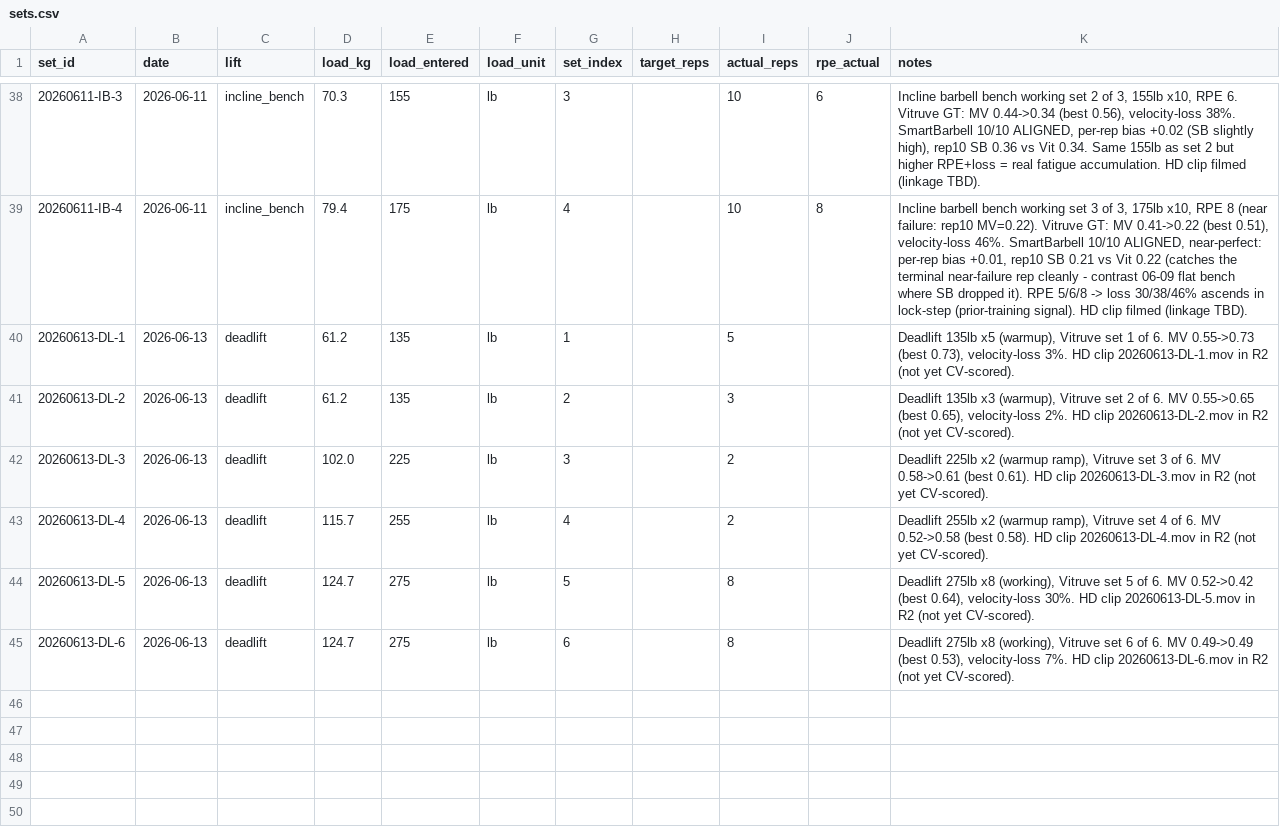
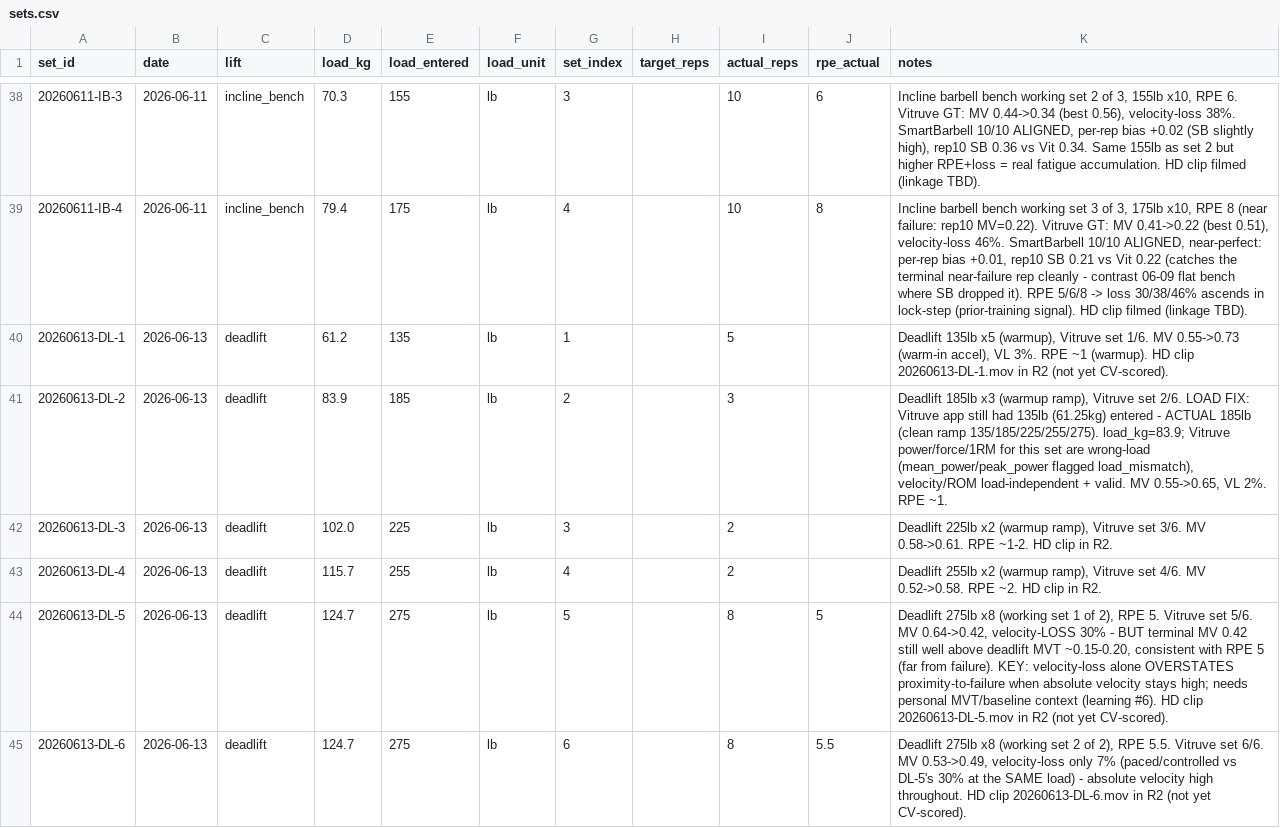
Before and after one commit to jimartter-git/vbt, a CSV file: dataset/sets.csv, drawn as a sheet; only a part is shown, gaps mark what is left out.

```diff
--- a/dataset/sets.csv
+++ b/dataset/sets.csv
@@ -39,7 +39,7 @@ set_id,date,lift,load_kg,load_entered,load_unit,set_index,target_reps,actual_rep
 20260611-IB-4,2026-06-11,incline_bench,79.4,175,lb,4,,10,8,"Incline barbell bench working set 3 of 3, 175lb x10, RPE 8 (near failure: rep10 MV=0.22). Vitruve GT: MV 0.41->0.22 (best 0.51), velocity-loss 46%. SmartBarbell 10/10 ALIGNED, near-perfect: per-rep bias +0.01, rep10 SB 0.21 vs Vit 0.22 (catches the terminal near-failure rep cleanly - contrast 06-09 flat bench where SB dropped it). RPE 5/6/8 -> loss 30/38/46% ascends in lock-step (prior-training signal). HD clip filmed (linkage TBD)."
-20260613-DL-1,2026-06-13,deadlift,61.2,135,lb,1,,5,,"Deadlift 135lb x5 (warmup), Vitruve set 1 of 6. MV 0.55->0.73 (best 0.73), velocity-loss 3%. HD clip 20260613-DL-1.mov in R2 (not yet CV-scored)."
-20260613-DL-2,2026-06-13,deadlift,61.2,135,lb,2,,3,,"Deadlift 135lb x3 (warmup), Vitruve set 2 of 6. MV 0.55->0.65 (best 0.65), velocity-loss 2%. HD clip 20260613-DL-2.mov in R2 (not yet CV-scored)."
-20260613-DL-3,2026-06-13,deadlift,102.0,225,lb,3,,2,,"Deadlift 225lb x2 (warmup ramp), Vitruve set 3 of 6. MV 0.58->0.61 (best 0.61). HD clip 20260613-DL-3.mov in R2 (not yet CV-scored)."
-20260613-DL-4,2026-06-13,deadlift,115.7,255,lb,4,,2,,"Deadlift 255lb x2 (warmup ramp), Vitruve set 4 of 6. MV 0.52->0.58 (best 0.58). HD clip 20260613-DL-4.mov in R2 (not yet CV-scored)."
-20260613-DL-5,2026-06-13,deadlift,124.7,275,lb,5,,8,,"Deadlift 275lb x8 (working), Vitruve set 5 of 6. MV 0.52->0.42 (best 0.64), velocity-loss 30%. HD clip 20260613-DL-5.mov in R2 (not yet CV-scored)."
-20260613-DL-6,2026-06-13,deadlift,124.7,275,lb,6,,8,,"Deadlift 275lb x8 (working), Vitruve set 6 of 6. MV 0.49->0.49 (best 0.53), velocity-loss 7%. HD clip 20260613-DL-6.mov in R2 (not yet CV-scored)."
+20260613-DL-1,2026-06-13,deadlift,61.2,135,lb,1,,5,,"Deadlift 135lb x5 (warmup), Vitruve set 1/6. MV 0.55->0.73 (warm-in accel), VL 3%. RPE ~1 (warmup). HD clip 20260613-DL-1.mov in R2 (not yet CV-scored)."
+20260613-DL-2,2026-06-13,deadlift,83.9,185,lb,2,,3,,"Deadlift 185lb x3 (warmup ramp), Vitruve set 2/6. LOAD FIX: Vitruve app still had 135lb (61.25kg) entered - ACTUAL 185lb (clean ramp 135/185/225/255/275). load_kg=83.9; Vitruve power/force/1RM for this set are wrong-load (mean_power/peak_power flagged load_mismatch), velocity/ROM load-independent + valid. MV 0.55->0.65, VL 2%. RPE ~1."
+20260613-DL-3,2026-06-13,deadlift,102.0,225,lb,3,,2,,"Deadlift 225lb x2 (warmup ramp), Vitruve set 3/6. MV 0.58->0.61. RPE ~1-2. HD clip in R2."
+20260613-DL-4,2026-06-13,deadlift,115.7,255,lb,4,,2,,"Deadlift 255lb x2 (warmup ramp), Vitruve set 4/6. MV 0.52->0.58. RPE ~2. HD clip in R2."
+20260613-DL-5,2026-06-13,deadlift,124.7,275,lb,5,,8,5,"Deadlift 275lb x8 (working set 1 of 2), RPE 5. Vitruve set 5/6. MV 0.64->0.42, velocity-LOSS 30% - BUT terminal MV 0.42 still well above deadlift MVT ~0.15-0.20, consistent with RPE 5 (far from failure). KEY: velocity-loss alone OVERSTATES proximity-to-failure when absolute velocity stays high; needs personal MVT/baseline context (learning #6). HD clip 20260613-DL-5.mov in R2 (not yet CV-scored)."
+20260613-DL-6,2026-06-13,deadlift,124.7,275,lb,6,,8,5.5,"Deadlift 275lb x8 (working set 2 of 2), RPE 5.5. Vitruve set 6/6. MV 0.53->0.49, velocity-loss only 7% (paced/controlled vs DL-5's 30% at the SAME load) - absolute velocity high throughout. HD clip 20260613-DL-6.mov in R2 (not yet CV-scored)."
```
Also changed, not shown: dataset/clips.csv, dataset/rep_metrics.csv.
